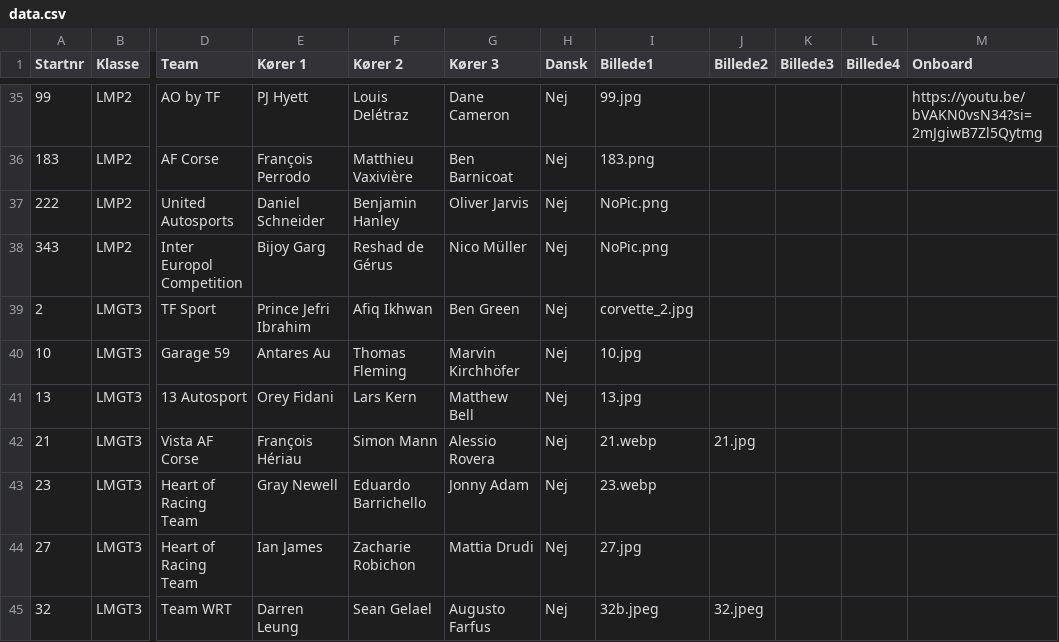
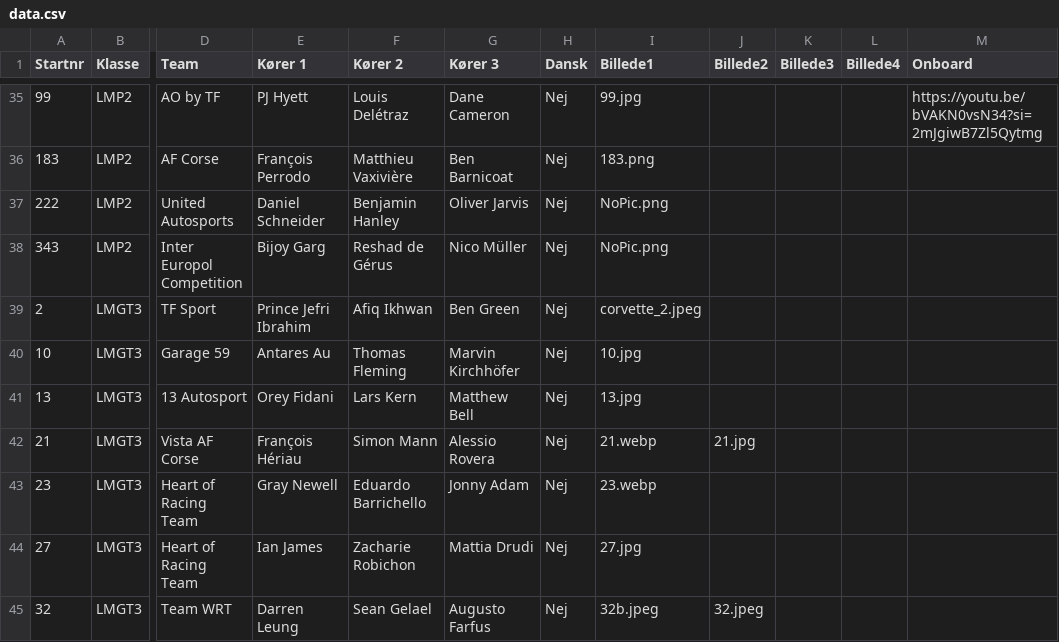
Before and after one commit to Stormse74/lemans2026-spotterguide, a CSV file: data.csv, drawn as a sheet; only a part is shown, gaps mark what is left out; the diff names each change by its address in the sheet, - before the commit and + after, or states it on an @@ line.

Commit message:
Update data.csv

```diff
--- a/data.csv
+++ b/data.csv
-I39 (Billede1): corvette_2.jpg
+I39 (Billede1): corvette_2.jpeg
```
